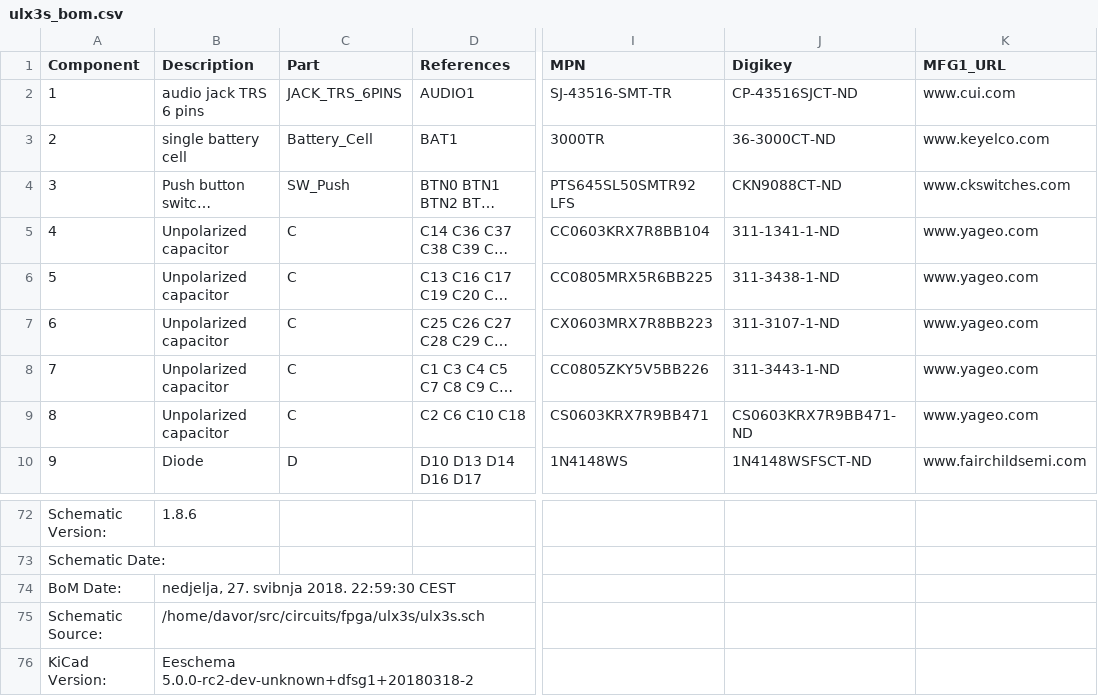
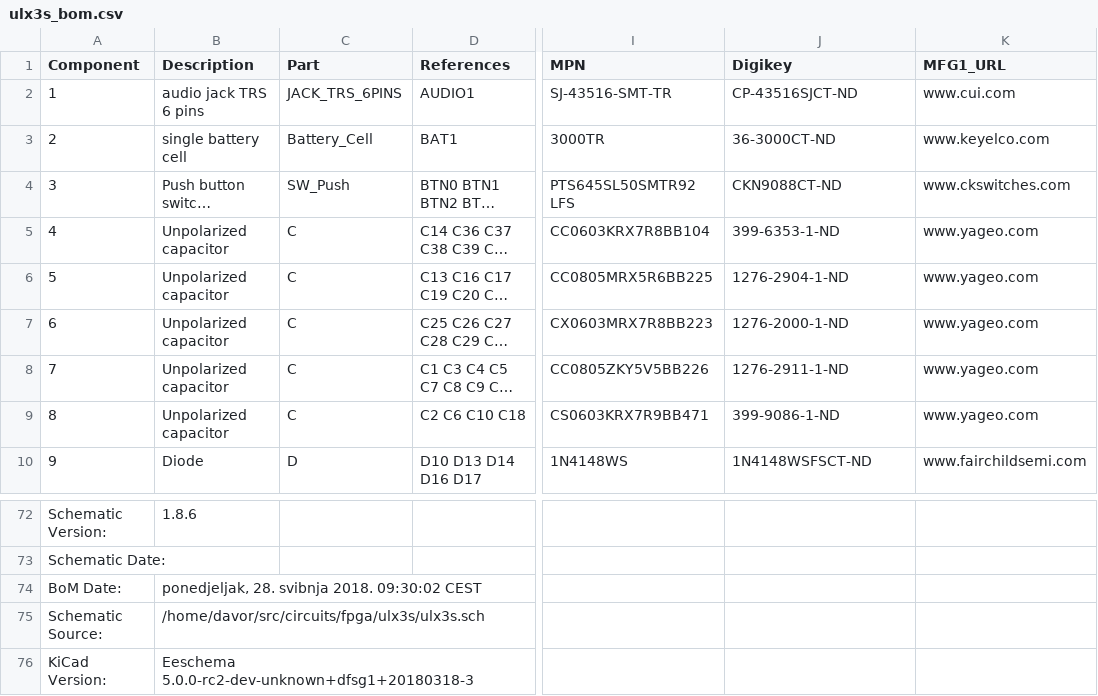
Before and after one commit to emard/ulx3s, a CSV file: doc/ulx3s_bom.csv, drawn as a sheet; only a part is shown, gaps mark what is left out; long unchanged cells end in …; the diff names each change by its address in the sheet, - before the commit and + after, or states it on an @@ line.

```diff
--- a/doc/ulx3s_bom.csv
+++ b/doc/ulx3s_bom.csv
-J5 (Digikey): 311-1341-1-ND
+J5 (Digikey): 399-6353-1-ND
-J6 (Digikey): 311-3438-1-ND
+J6 (Digikey): 1276-2904-1-ND
-J7 (Digikey): 311-3107-1-ND
+J7 (Digikey): 1276-2000-1-ND
-J8 (Digikey): 311-3443-1-ND
+J8 (Digikey): 1276-2911-1-ND
-J9 (Digikey): CS0603KRX7R9BB471-ND
+J9 (Digikey): 399-9086-1-ND
-B74 (Description): nedjelja, 27. svibnja 2018. 22:59:30 CEST
+B74 (Description): ponedjeljak, 28. svibnja 2018. 09:30:02 CEST
-B76 (Description): Eeschema 5.0.0-rc2-dev-unknown+dfsg1+20180318-2
+B76 (Description): Eeschema 5.0.0-rc2-dev-unknown+dfsg1+20180318-3
```
Also changed, not shown: 1-click-bom.tsv.
